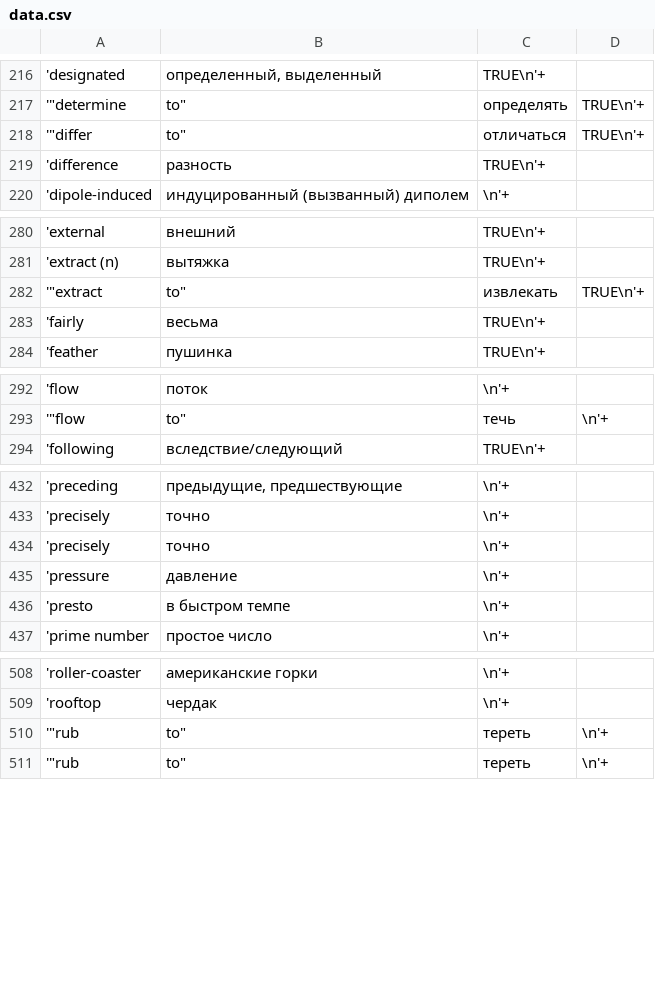
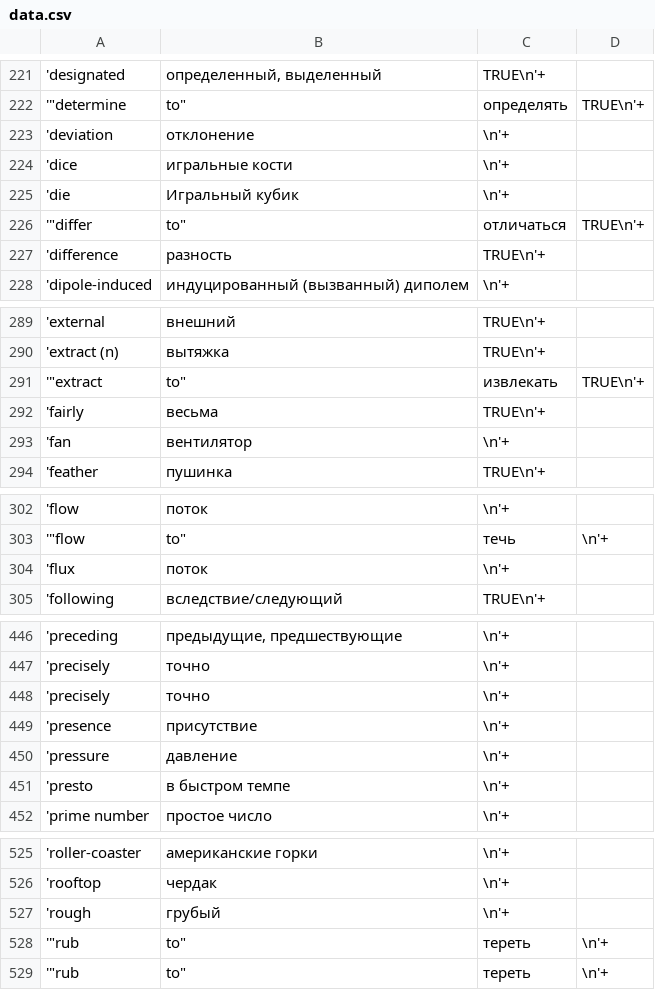
Before and after one commit to nailbiter/formashaSuggest, a CSV file: data.csv, drawn as a sheet; only a part is shown, gaps mark what is left out; the diff covers the shown part only; the diff names each change by its address in the sheet, - before the commit and + after, or states it on an @@ line.

```diff
--- a/data.csv
+++ b/data.csv
@@ row 647 moved to row 223: 'deviation @@
@@ row 661 moved to row 224: 'dice @@
@@ row 660 moved to row 225: 'die @@
+row 293: 'fan | вентилятор | \n'+
+row 304: 'flux | поток | \n'+
+row 449: 'presence | присутствие | \n'+
+row 527: 'rough | грубый | \n'+
```
Also changed, not shown: 20 added rows, 11 moved rows and 4 edited cells elsewhere in this file.
